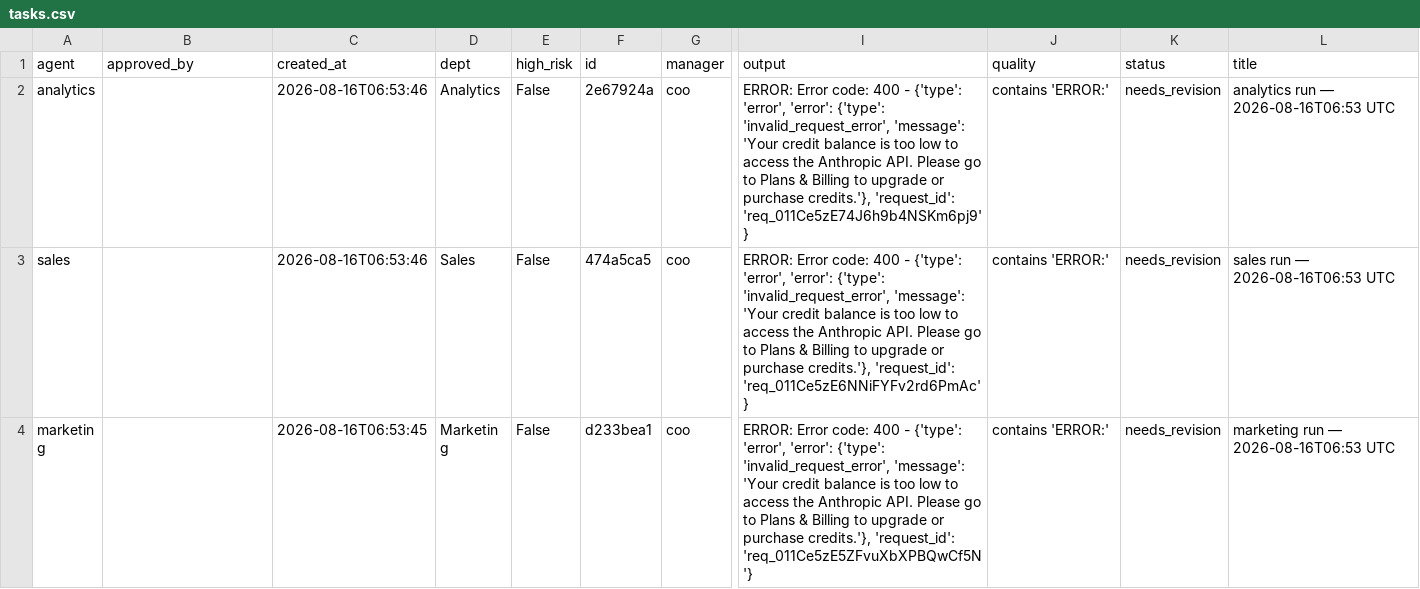
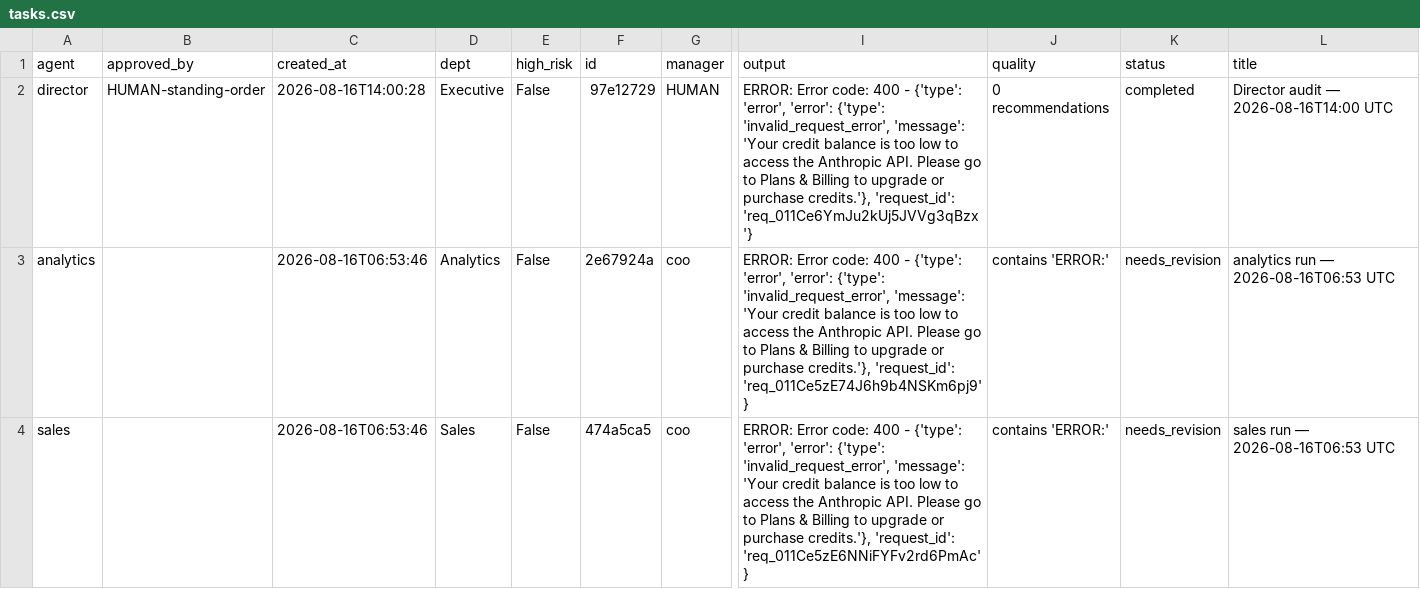
Before and after one commit to jaspalsingh321jsrr-ops/opsrunner-agents, a CSV file: data/exports/tasks.csv, drawn as a sheet; only a part is shown, gaps mark what is left out; the shorter side is filled out with more unchanged rows; rows hold the shown columns only; the diff names each change by its address in the sheet, - before the commit and + after, or states it on an @@ line.

```diff
--- a/data/exports/tasks.csv
+++ b/data/exports/tasks.csv
+row 2: director | HUMAN-standing-order | 2026-08-16T14:00:28 | Executive | False | 97e12729 | HUMAN | ERROR: Error code: 400 - {'type': 'error', 'error': {'type': 'invalid_request_error', 'message': 'Your credit balance is too low to access the Anthropic API. Please go to Plans & Billing to upgrade or purchase credits.'}, 'request_id': 'req_011Ce6YmJu2kUj5JVVg3qBzx'} | 0 recommendations | completed | Director audit — 2026-08-16T14:00 UTC
```
Also changed, not shown: data/exports/analytics_runs.csv, 5 other files.
